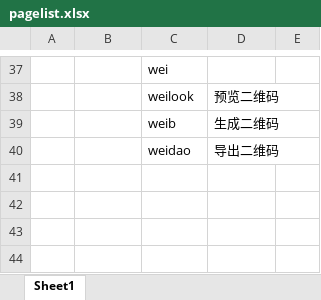
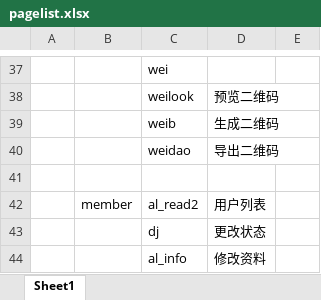
Before and after one commit to swimmi/sh701, an Excel workbook: pagelist.xlsx, sheet Sheet1, drawn as a sheet; only a part is shown, gaps mark what is left out; values as stored, in another font and other column widths than the file's, no borders; the diff names each change by its address in the sheet, - before the commit and + after, or states it on an @@ line.

```diff
--- a/pagelist.xlsx (sheet Sheet1)
+++ b/pagelist.xlsx (sheet Sheet1)
+row 41: (empty)
+row 42:  | member | al_read2 | 用户列表
+row 43:  |  | dj | 更改状态
+row 44:  |  | al_info | 修改资料
```
Also changed, not shown: 3 other files.
